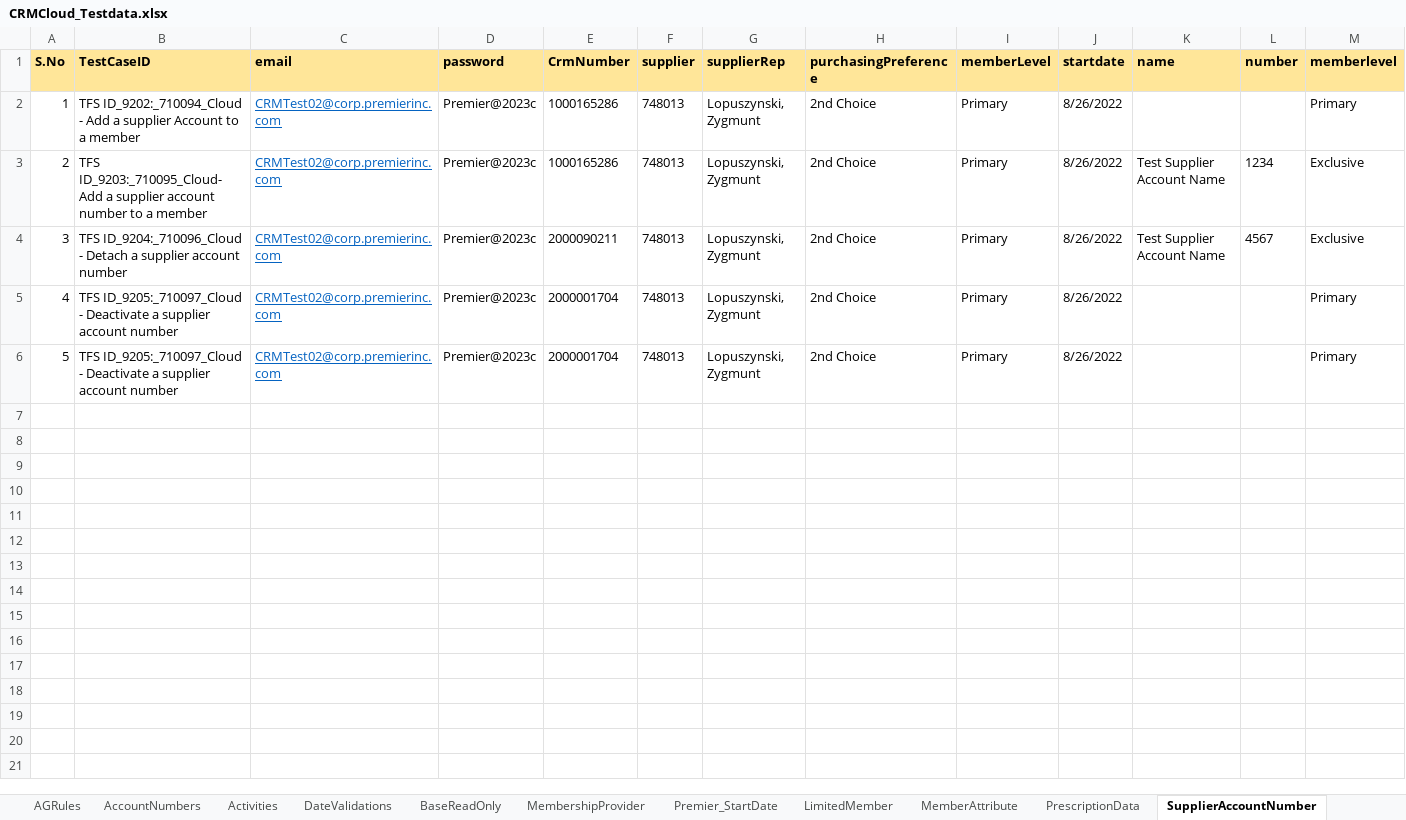
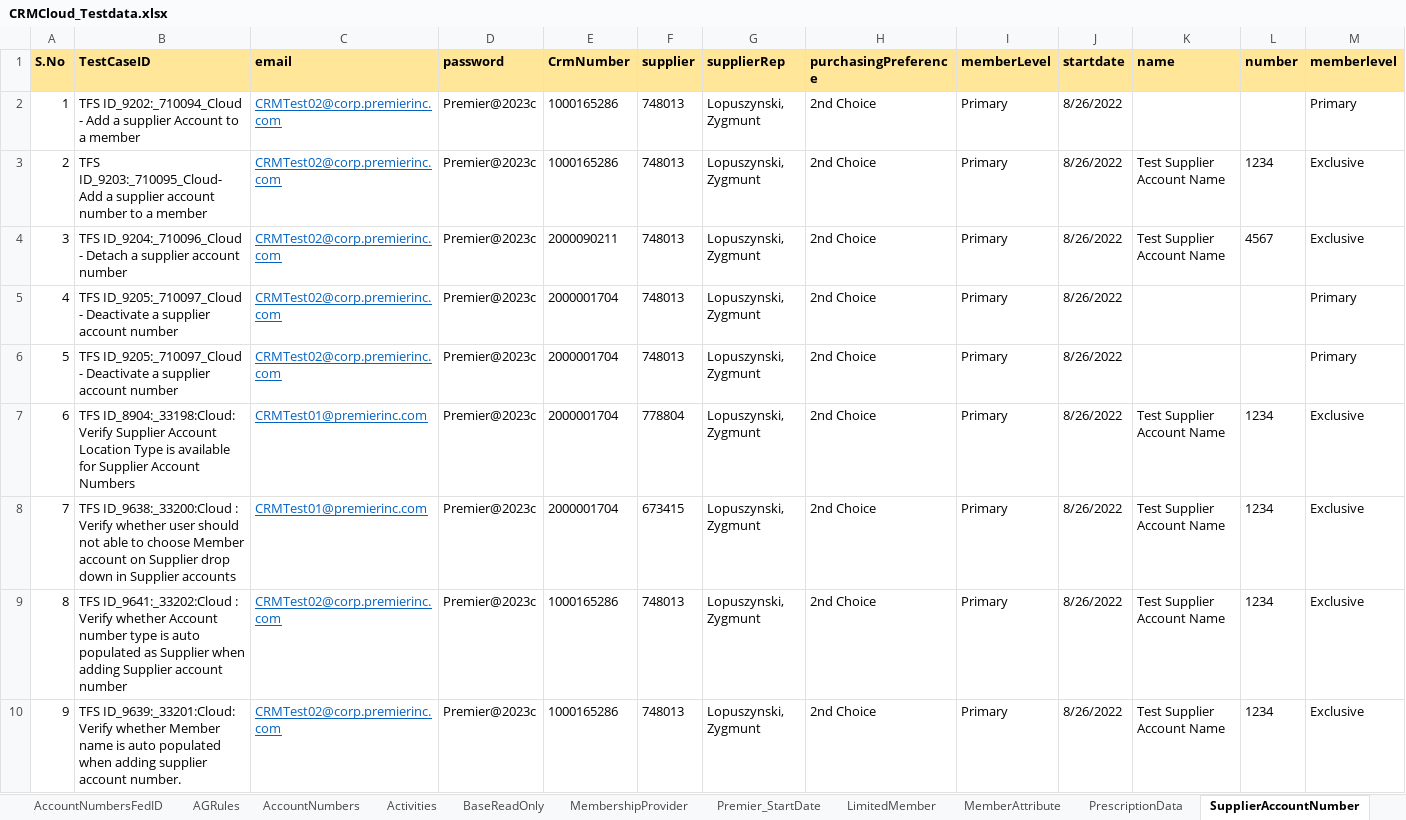
Before and after one commit to FaridhahN/Dynamics_CRM_Cloud_2023_Wave1, an Excel workbook: data/CRMCloud_Testdata.xlsx, sheet SupplierAccountNumber, drawn as a sheet; only a part is shown; values as stored, in another font and other column widths than the file's, no borders; rows hold the shown columns only; the diff names each change by its address in the sheet, - before the commit and + after, or states it on an @@ line.

Commit message:
Committing Supplier Account number and Date Validations Test cases

```diff
--- a/data/CRMCloud_Testdata.xlsx (sheet SupplierAccountNumber)
+++ b/data/CRMCloud_Testdata.xlsx (sheet SupplierAccountNumber)
+row 7: 6 | TFS ID_8904:_33198:Cloud: Verify Supplier Account Location Type is available for Supplier Account Numbers | CRMTest01@premierinc.com | Premier@2023c | 2000001704 | 778804 | Lopuszynski, Zygmunt | 2nd Choice | Primary | 8/26/2022 | Test Supplier Account Name | 1234 | Exclusive
+row 8: 7 | TFS ID_9638:_33200:Cloud : Verify whether user should not able to choose Member account on Supplier drop down in Supplier accounts | CRMTest01@premierinc.com | Premier@2023c | 2000001704 | 673415 | Lopuszynski, Zygmunt | 2nd Choice | Primary | 8/26/2022 | Test Supplier Account Name | 1234 | Exclusive
+row 9: 8 | TFS ID_9641:_33202:Cloud : Verify whether Account number type is auto populated as Supplier when adding Supplier account number | CRMTest02@corp.premierinc.com | Premier@2023c | 1000165286 | 748013 | Lopuszynski, Zygmunt | 2nd Choice | Primary | 8/26/2022 | Test Supplier Account Name | 1234 | Exclusive
+row 10: 9 | TFS ID_9639:_33201:Cloud: Verify whether Member name is auto populated when adding supplier account number. | CRMTest02@corp.premierinc.com | Premier@2023c | 1000165286 | 748013 | Lopuszynski, Zygmunt | 2nd Choice | Primary | 8/26/2022 | Test Supplier Account Name | 1234 | Exclusive
```
Also changed, not shown: sheet Driver, sheet DateValidations, other sheet tabs, 7 other files.
